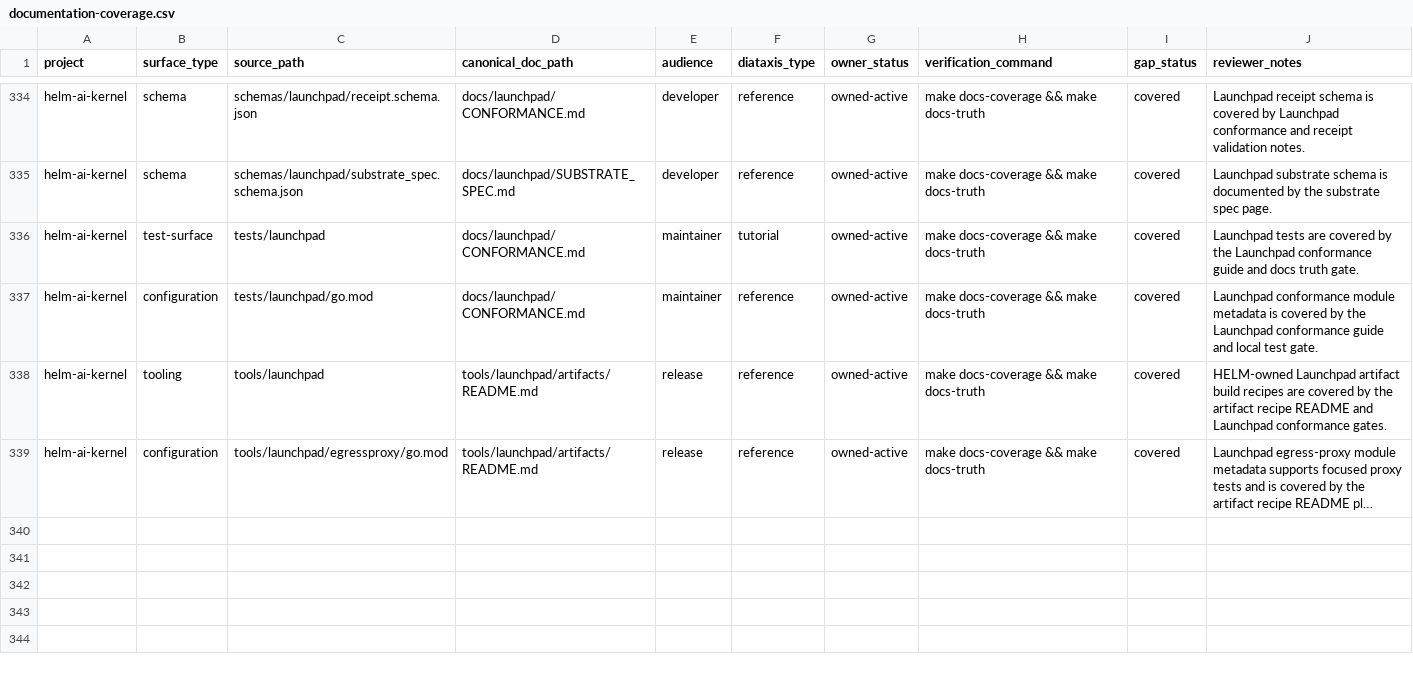
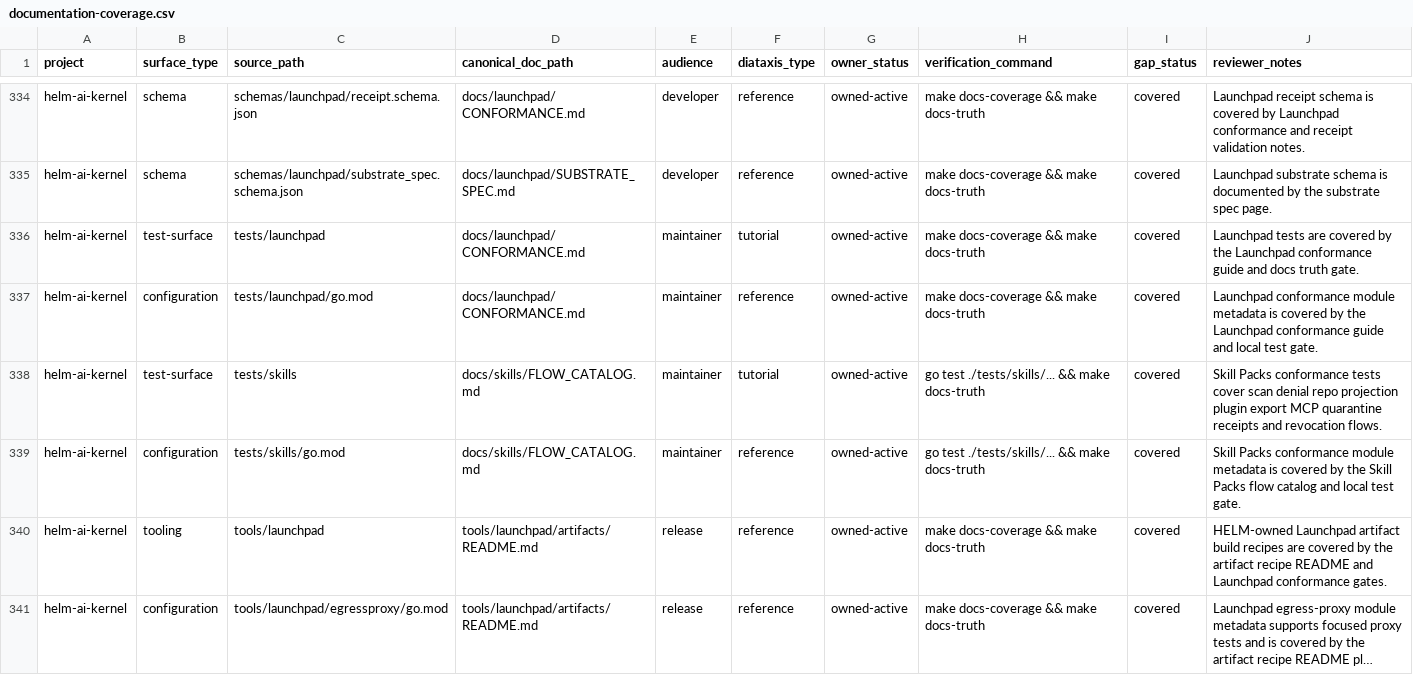
Before and after one commit to Mindburn-Labs/helm-ai-kernel, a CSV file: docs/documentation-coverage.csv, drawn as a sheet; only a part is shown, gaps mark what is left out; long unchanged cells end in …; the diff names each change by its address in the sheet, - before the commit and + after, or states it on an @@ line.

Commit message:
Harden Launchpad evidence and skill gates

```diff
--- a/docs/documentation-coverage.csv
+++ b/docs/documentation-coverage.csv
+row 338: helm-ai-kernel | test-surface | tests/skills | docs/skills/FLOW_CATALOG.md | maintainer | tutorial | owned-active | go test ./tests/skills/... && make docs-truth | covered | Skill Packs conformance tests cover scan denial repo projection plugin export MCP quarantine receipts and revocation flows.
+row 339: helm-ai-kernel | configuration | tests/skills/go.mod | docs/skills/FLOW_CATALOG.md | maintainer | reference | owned-active | go test ./tests/skills/... && make docs-truth | covered | Skill Packs conformance module metadata is covered by the Skill Packs flow catalog and local test gate.
```
Also changed, not shown: 12 other files.
